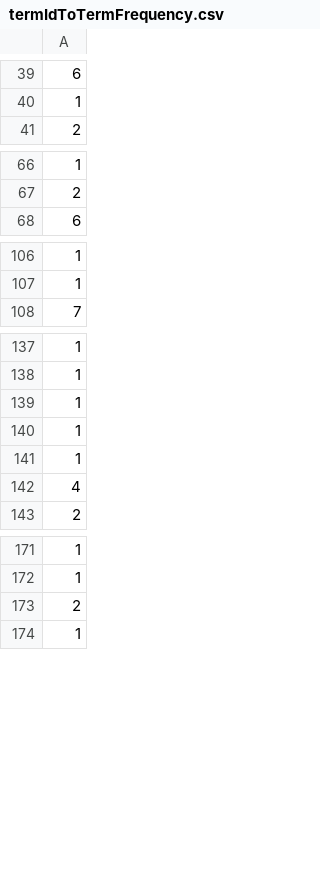
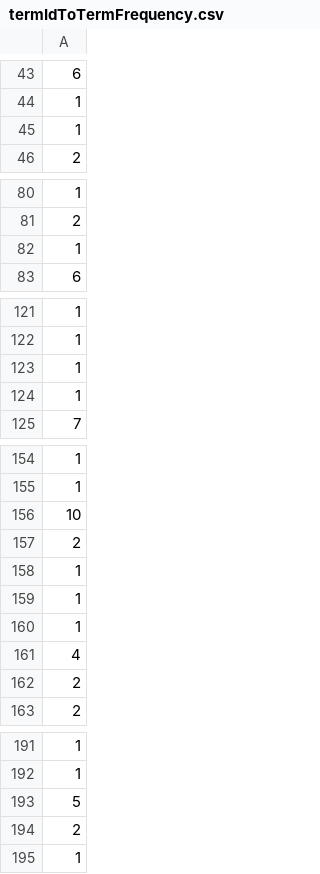
Before and after one commit to muzzimsyed21/Assignment3, a CSV file: termIdToTermFrequency.csv, drawn as a sheet; only a part is shown, gaps mark what is left out; the diff covers the shown part only; the diff names each change by its address in the sheet, - before the commit and + after, or states it on an @@ line.

```diff
--- a/termIdToTermFrequency.csv
+++ b/termIdToTermFrequency.csv
+row 45: 1
+row 82: 1
+row 123: 1
+row 124: 1
+row 156: 10
+row 157: 2
+row 162: 2
+row 193: 5
```
Also changed, not shown: 13 added rows elsewhere in this file, termToTermId.csv, 10 other files.
